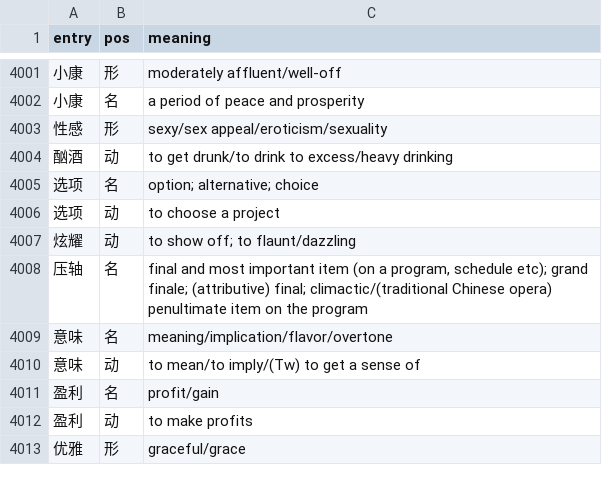
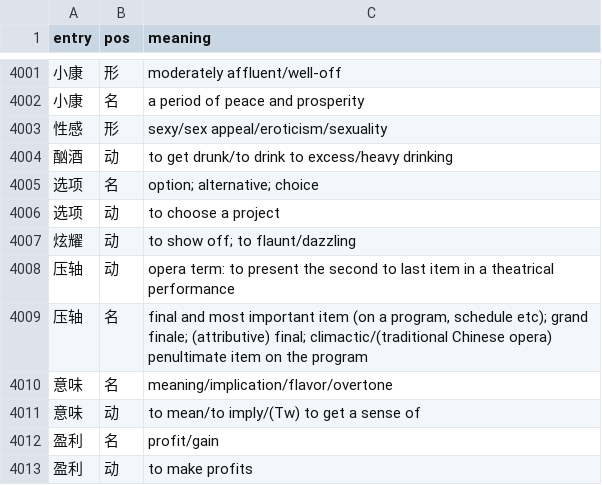
Before and after one commit to RyanGibb/anki-hsk3, a CSV file: data/sense-pos.csv, drawn as a sheet; only a part is shown, gaps mark what is left out; the shorter side is filled out with more unchanged rows; the diff names each change by its address in the sheet, - before the commit and + after, or states it on an @@ line.

```diff
--- a/data/sense-pos.csv
+++ b/data/sense-pos.csv
+row 4008: 压轴 | 动 | opera term: to present the second to last item in a theatrical performance
```
Also changed, not shown: 9 other files.
